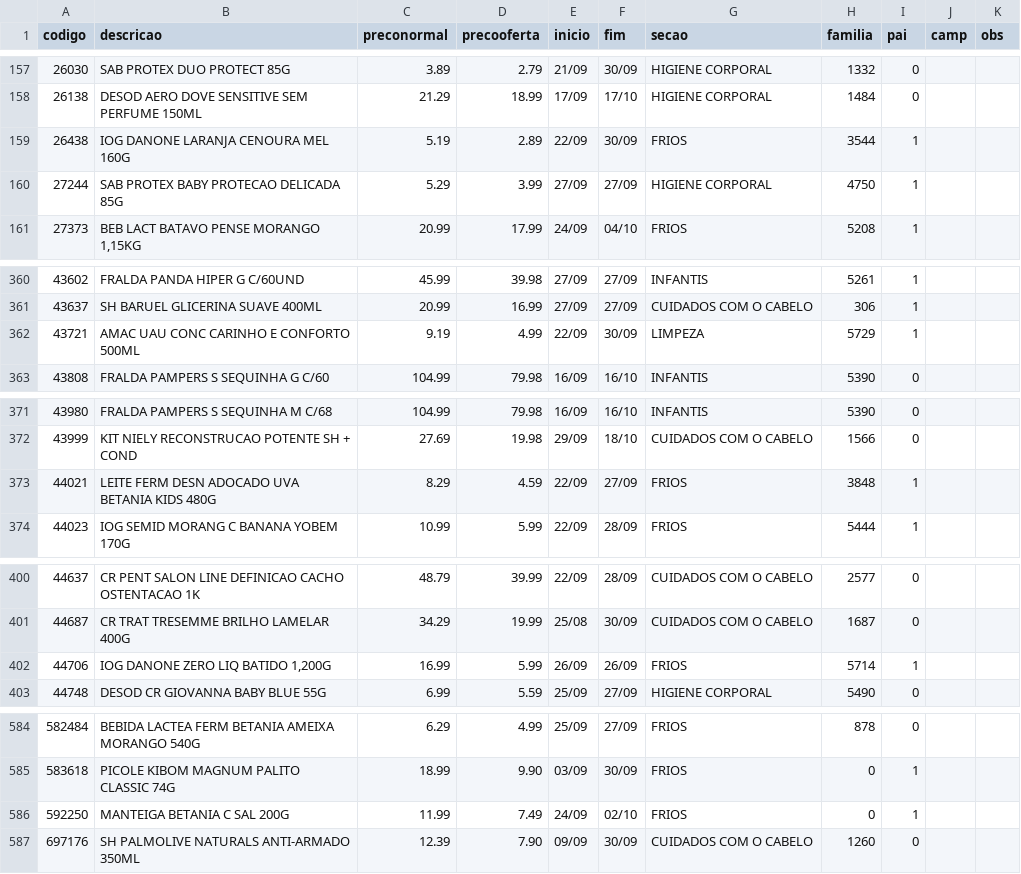
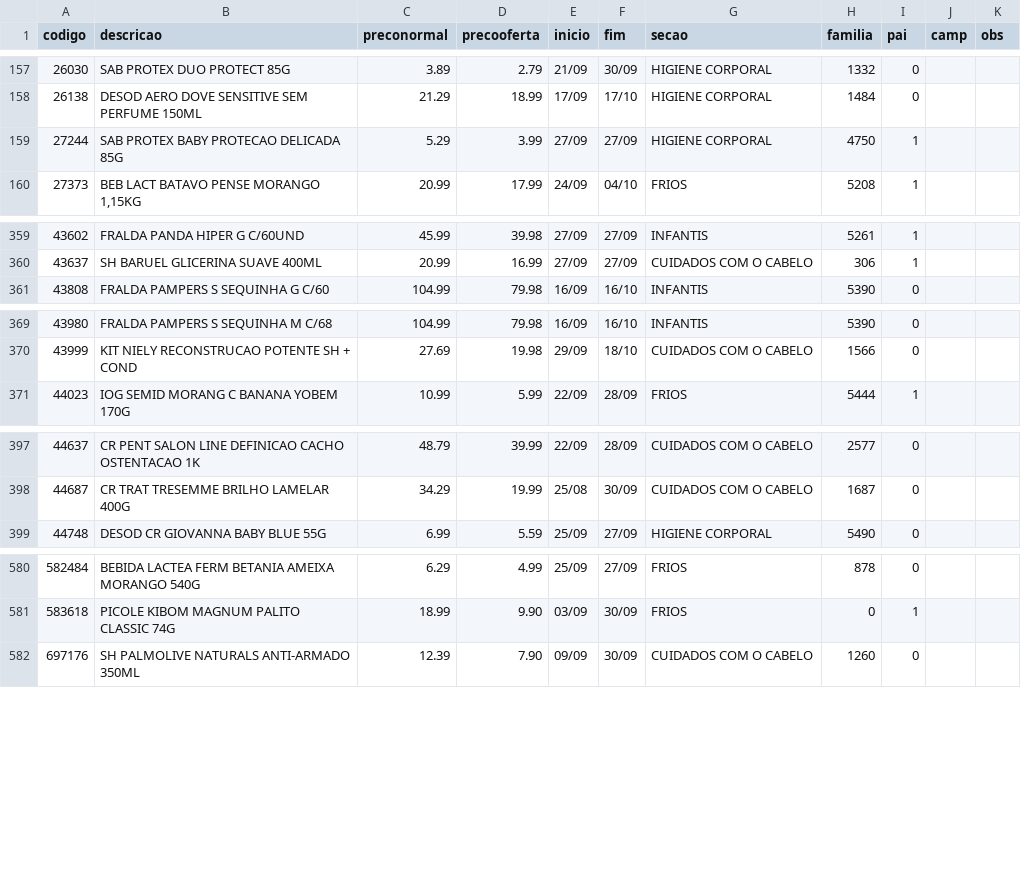
Before and after one commit to luciano504/placas, a CSV file: data/loja2.csv, drawn as a sheet; only a part is shown, gaps mark what is left out; the diff covers the shown part only.

```diff
--- a/data/loja2.csv
+++ b/data/loja2.csv
@@ -158,3 +158,2 @@ codigo,descricao,preconormal,precooferta,inicio,fim,secao,familia,pai,camp,obs
 26138,DESOD AERO DOVE SENSITIVE SEM PERFUME 150ML,21.29,18.99,17/09,17/10,HIGIENE CORPORAL,1484,0,,
-26438,IOG DANONE LARANJA CENOURA MEL 160G,5.19,2.89,22/09,30/09,FRIOS,3544,1,,
 27244,SAB PROTEX BABY PROTECAO DELICADA 85G,5.29,3.99,27/09,27/09,HIGIENE CORPORAL,4750,1,,
@@ -361,3 +360,2 @@ codigo,descricao,preconormal,precooferta,inicio,fim,secao,familia,pai,camp,obs
 43637,SH BARUEL GLICERINA SUAVE 400ML,20.99,16.99,27/09,27/09,CUIDADOS COM O CABELO,306,1,,
-43721,AMAC UAU CONC  CARINHO E CONFORTO 500ML,9.19,4.99,22/09,30/09,LIMPEZA,5729,1,,
 43808,FRALDA PAMPERS S SEQUINHA G C/60,104.99,79.98,16/09,16/10,INFANTIS,5390,0,,
@@ -372,3 +370,2 @@ codigo,descricao,preconormal,precooferta,inicio,fim,secao,familia,pai,camp,obs
 43999,KIT NIELY RECONSTRUCAO POTENTE SH + COND,27.69,19.98,29/09,18/10,CUIDADOS COM O CABELO,1566,0,,
-44021,LEITE FERM DESN ADOCADO UVA BETANIA KIDS 480G,8.29,4.59,22/09,27/09,FRIOS,3848,1,,
 44023,IOG SEMID MORANG C BANANA YOBEM 170G,10.99,5.99,22/09,28/09,FRIOS,5444,1,,
@@ -401,3 +398,2 @@ codigo,descricao,preconormal,precooferta,inicio,fim,secao,familia,pai,camp,obs
 44687,CR TRAT TRESEMME BRILHO LAMELAR 400G,34.29,19.99,25/08,30/09,CUIDADOS COM O CABELO,1687,0,,
-44706,"IOG DANONE ZERO LIQ BATIDO 1,200G",16.99,5.99,26/09,26/09,FRIOS,5714,1,,
 44748,DESOD CR GIOVANNA BABY BLUE 55G,6.99,5.59,25/09,27/09,HIGIENE CORPORAL,5490,0,,
@@ -585,3 +581,2 @@ codigo,descricao,preconormal,precooferta,inicio,fim,secao,familia,pai,camp,obs
 583618,PICOLE KIBOM MAGNUM PALITO CLASSIC 74G,18.99,9.90,03/09,30/09,FRIOS,0,1,,
-592250,MANTEIGA BETANIA C SAL 200G,11.99,7.49,24/09,02/10,FRIOS,0,1,,
 697176,SH PALMOLIVE NATURALS ANTI-ARMADO 350ML,12.39,7.90,09/09,30/09,CUIDADOS COM O CABELO,1260,0,,
```
Also changed, not shown: 2 edited cells elsewhere in this file, data/loja1.csv, data/loja3.csv, 4 other files.
